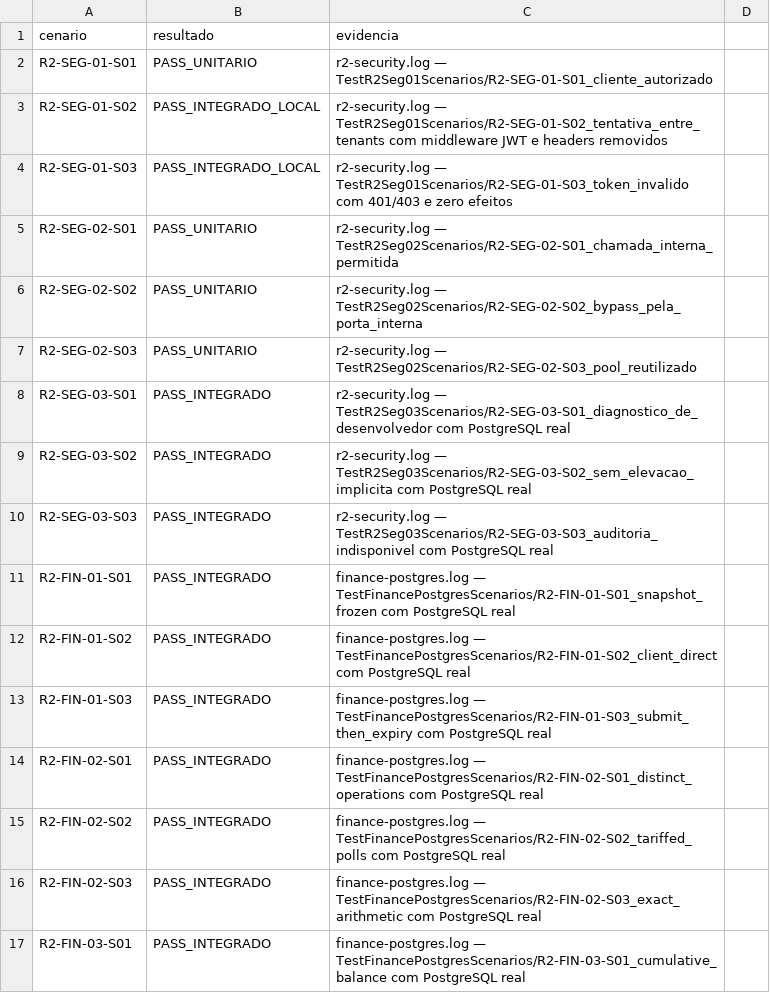
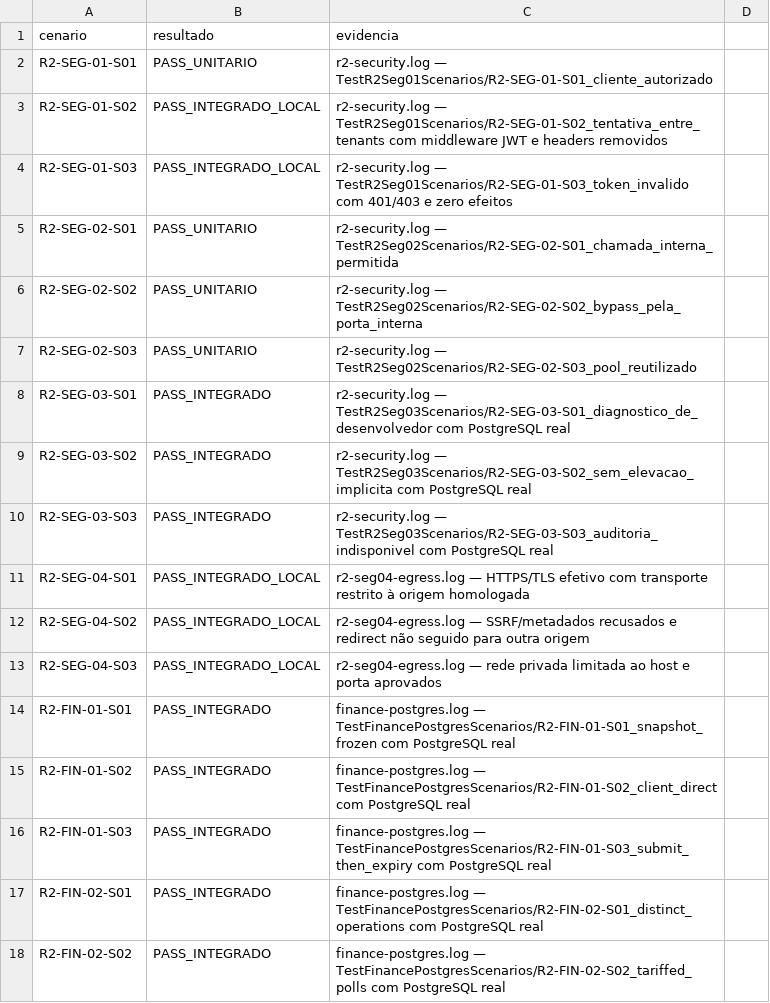
Before and after one commit to leandroclf/ai-hub, a CSV file: docs/reviews/2026-09-09-r4/implementation/SCENARIO_RESULTS.csv, drawn as a sheet; only a part is shown; the shorter side is filled out with more unchanged rows.

Commit message:
docs(qualificacao): registra cenarios de egress protegidos
Contexto: R2-SEG-04 já possuía testes técnicos, mas seus três cenários não estavam associados à matriz da rodada.\n\nImpacto: a rastreabilidade passa a registrar HTTPS/TLS, SSRF/redirect e rede privada limitada; rebinding DNS real continua explicitamente não coberto.

```diff
--- a/docs/reviews/2026-09-09-r4/implementation/SCENARIO_RESULTS.csv
+++ b/docs/reviews/2026-09-09-r4/implementation/SCENARIO_RESULTS.csv
@@ -10,2 +10,5 @@ R2-SEG-03-S02;PASS_INTEGRADO;r2-security.log — TestR2Seg03Scenarios/R2-SEG-03-
 R2-SEG-03-S03;PASS_INTEGRADO;r2-security.log — TestR2Seg03Scenarios/R2-SEG-03-S03_auditoria_indisponivel com PostgreSQL real
+R2-SEG-04-S01;PASS_INTEGRADO_LOCAL;r2-seg04-egress.log — HTTPS/TLS efetivo com transporte restrito à origem homologada
+R2-SEG-04-S02;PASS_INTEGRADO_LOCAL;r2-seg04-egress.log — SSRF/metadados recusados e redirect não seguido para outra origem
+R2-SEG-04-S03;PASS_INTEGRADO_LOCAL;r2-seg04-egress.log — rede privada limitada ao host e porta aprovados
 R2-FIN-01-S01;PASS_INTEGRADO;finance-postgres.log — TestFinancePostgresScenarios/R2-FIN-01-S01_snapshot_frozen com PostgreSQL real
```
Also changed, not shown: docs/reviews/2026-09-09-r4/implementation/REQUIREMENTS_STATUS.csv, docs/reviews/2026-09-09-r4/implementation/RESULT-MATRIX-732-CENARIOS.csv, 4 other files.
